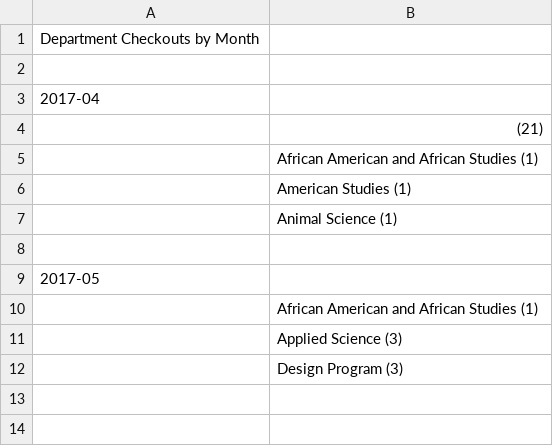
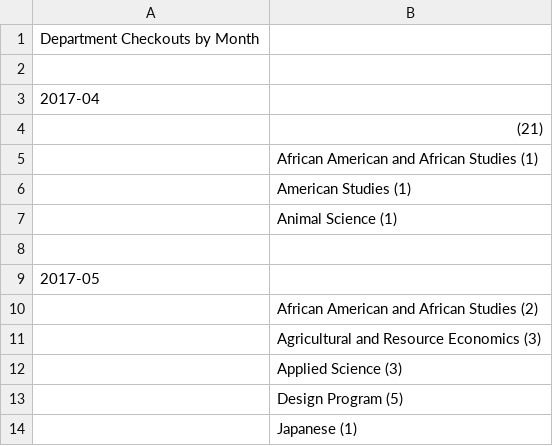
Before and after one commit to gill-navpreet/Equipment-Inventory-Tracking-Project, a CSV file: public/app/csvFiles/DatevsDepartmentCheckoutsbyMonth.csv, drawn as a sheet.

```diff
--- a/public/app/csvFiles/DatevsDepartmentCheckoutsbyMonth.csv
+++ b/public/app/csvFiles/DatevsDepartmentCheckoutsbyMonth.csv
@@ -9,4 +9,6 @@ Department Checkouts by Month
 2017-05
-	African American and African Studies (1)
+	African American and African Studies (2)
+	Agricultural and Resource Economics (3)
 	Applied Science (3)
-	Design Program (3)
+	Design Program (5)
+	Japanese (1)
```
Also changed, not shown: csvFiles/History.csv, csvFiles/Inventory.csv, 7 other files.
